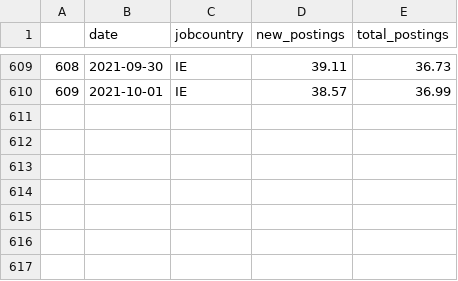
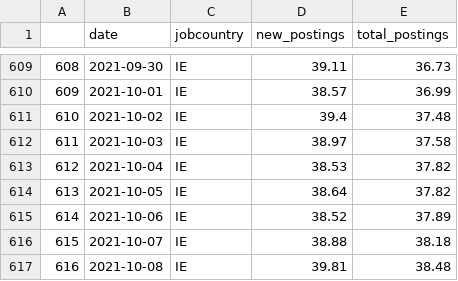
Before and after one commit to eamswe/dashtest, a CSV file: indeed_IE.csv, drawn as a sheet; only a part is shown, gaps mark what is left out; the diff names each change by its address in the sheet, - before the commit and + after, or states it on an @@ line.

Commit message:
New Executive Order signed - data updated!

```diff
--- a/indeed_IE.csv
+++ b/indeed_IE.csv
+row 611: 610 | 2021-10-02 | IE | 39.4 | 37.48
+row 612: 611 | 2021-10-03 | IE | 38.97 | 37.58
+row 613: 612 | 2021-10-04 | IE | 38.53 | 37.82
+row 614: 613 | 2021-10-05 | IE | 38.64 | 37.82
+row 615: 614 | 2021-10-06 | IE | 38.52 | 37.89
+row 616: 615 | 2021-10-07 | IE | 38.88 | 38.18
+row 617: 616 | 2021-10-08 | IE | 39.81 | 38.48
```
Also changed, not shown: mobility.csv.
